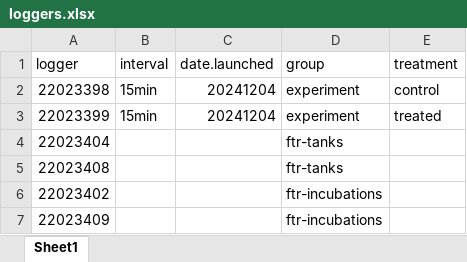
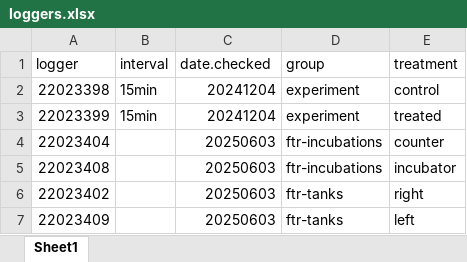
Before and after one commit to RobertsLab/polyIC-larvae, an Excel workbook: data/environmental/loggers.xlsx, sheet Sheet1, drawn as a sheet; values as stored, in another font and other column widths than the file's, no borders; the diff names each change by its address in the sheet, - before the commit and + after, or states it on an @@ line.

Commit message:
added logger files

```diff
--- a/data/environmental/loggers.xlsx (sheet Sheet1)
+++ b/data/environmental/loggers.xlsx (sheet Sheet1)
-C1: date.launched
+C1: date.checked
-C4:C7 (date.checked): (empty)
+C4:C7 (date.checked): 20250603
-D4:D5 (group): ftr-tanks
+D4:D5 (group): ftr-incubations
-E4 (treatment): (empty)
+E4 (treatment): counter
-E5 (treatment): (empty)
+E5 (treatment): incubator
-D6:D7 (group): ftr-incubations
+D6:D7 (group): ftr-tanks
-E6 (treatment): (empty)
+E6 (treatment): right
-E7 (treatment): (empty)
+E7 (treatment): left
```
Also changed, not shown: data/environmental/loggers/22023398_polyIC_20250531.xlsx, data/rna-dna/sample_metadata.xlsx, 13 other files.
